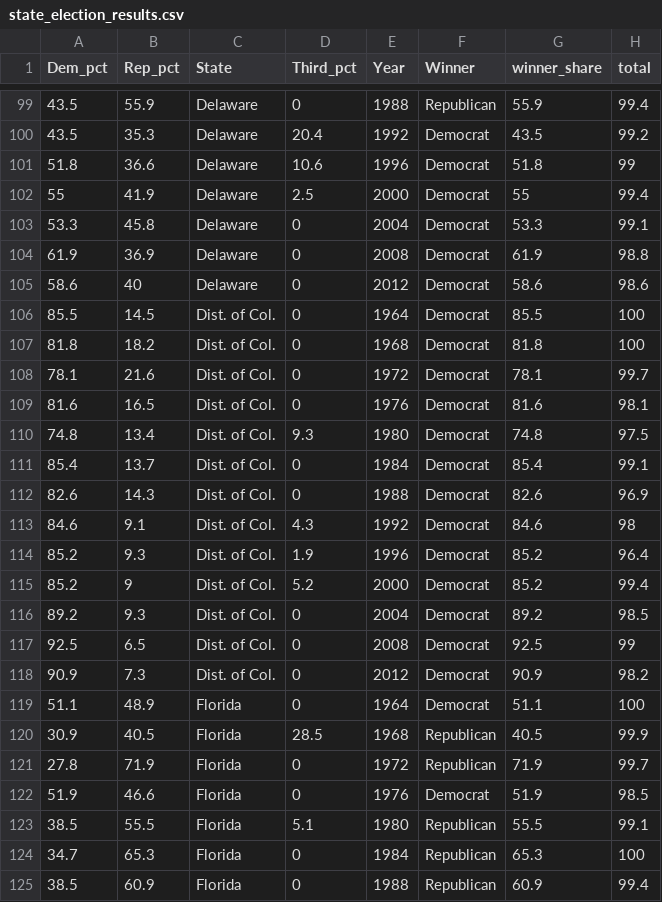
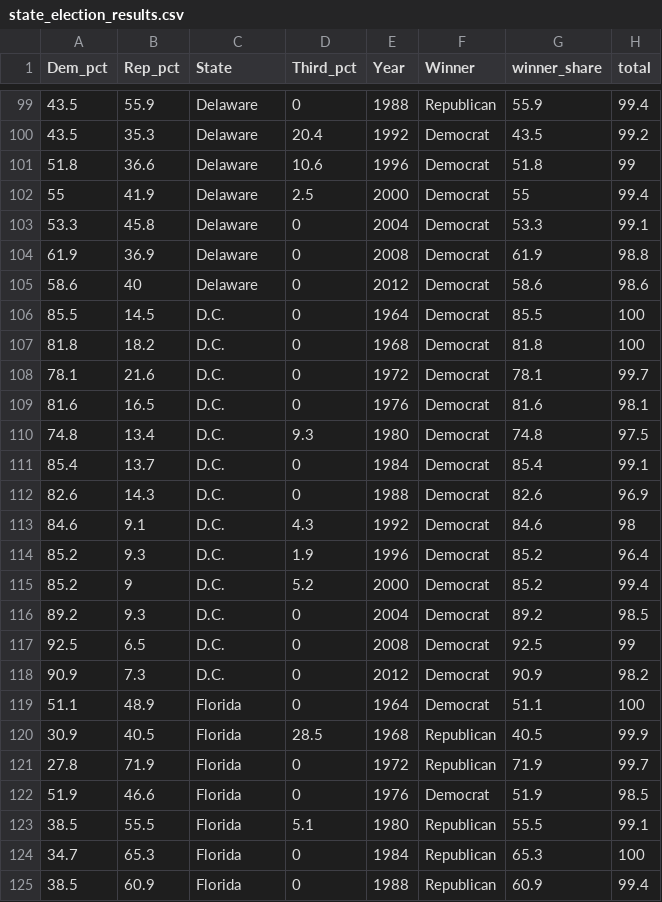
Before and after one commit to alicefeng/state-election-results, a CSV file: data/state_election_results.csv, drawn as a sheet; only a part is shown, gaps mark what is left out.

Commit message:
Change Dist. of Col. to D.C.

```diff
--- a/data/state_election_results.csv
+++ b/data/state_election_results.csv
@@ -105,15 +105,15 @@ Dem_pct,Rep_pct,State,Third_pct,Year,Winner,winner_share,total
 58.6,40,Delaware,0,2012,Democrat,58.6,98.6
-85.5,14.5,Dist. of Col.,0,1964,Democrat,85.5,100
-81.8,18.2,Dist. of Col.,0,1968,Democrat,81.8,100
-78.1,21.6,Dist. of Col.,0,1972,Democrat,78.1,99.7
-81.6,16.5,Dist. of Col.,0,1976,Democrat,81.6,98.1
-74.8,13.4,Dist. of Col.,9.3,1980,Democrat,74.8,97.5
-85.4,13.7,Dist. of Col.,0,1984,Democrat,85.4,99.1
-82.6,14.3,Dist. of Col.,0,1988,Democrat,82.6,96.9
-84.6,9.1,Dist. of Col.,4.3,1992,Democrat,84.6,98
-85.2,9.3,Dist. of Col.,1.9,1996,Democrat,85.2,96.4
-85.2,9,Dist. of Col.,5.2,2000,Democrat,85.2,99.4
-89.2,9.3,Dist. of Col.,0,2004,Democrat,89.2,98.5
-92.5,6.5,Dist. of Col.,0,2008,Democrat,92.5,99
-90.9,7.3,Dist. of Col.,0,2012,Democrat,90.9,98.2
+85.5,14.5,D.C.,0,1964,Democrat,85.5,100
+81.8,18.2,D.C.,0,1968,Democrat,81.8,100
+78.1,21.6,D.C.,0,1972,Democrat,78.1,99.7
+81.6,16.5,D.C.,0,1976,Democrat,81.6,98.1
+74.8,13.4,D.C.,9.3,1980,Democrat,74.8,97.5
+85.4,13.7,D.C.,0,1984,Democrat,85.4,99.1
+82.6,14.3,D.C.,0,1988,Democrat,82.6,96.9
+84.6,9.1,D.C.,4.3,1992,Democrat,84.6,98
+85.2,9.3,D.C.,1.9,1996,Democrat,85.2,96.4
+85.2,9,D.C.,5.2,2000,Democrat,85.2,99.4
+89.2,9.3,D.C.,0,2004,Democrat,89.2,98.5
+92.5,6.5,D.C.,0,2008,Democrat,92.5,99
+90.9,7.3,D.C.,0,2012,Democrat,90.9,98.2
 51.1,48.9,Florida,0,1964,Democrat,51.1,100
```
